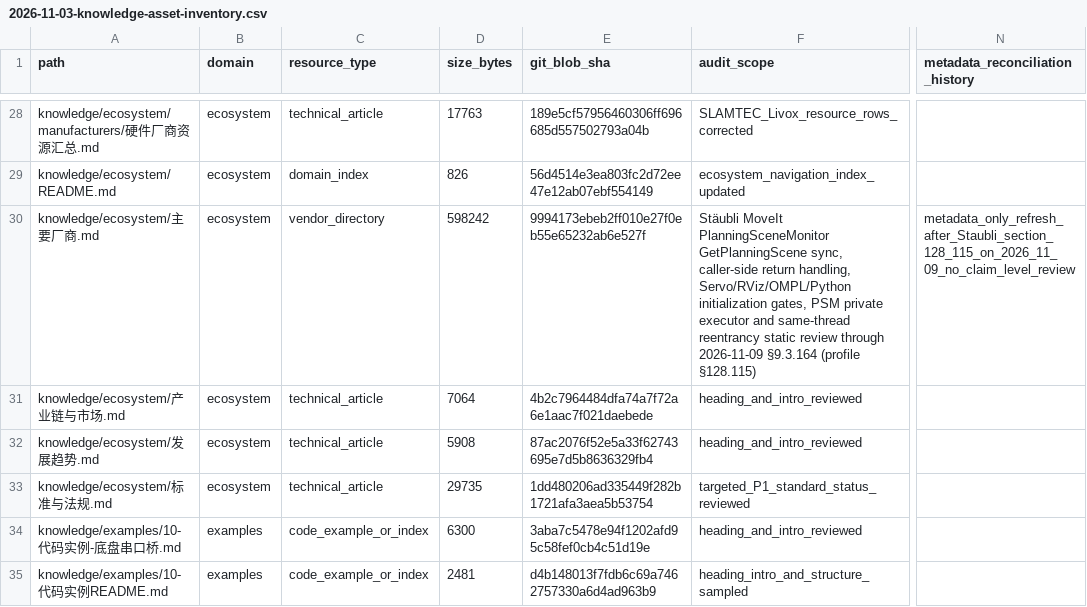
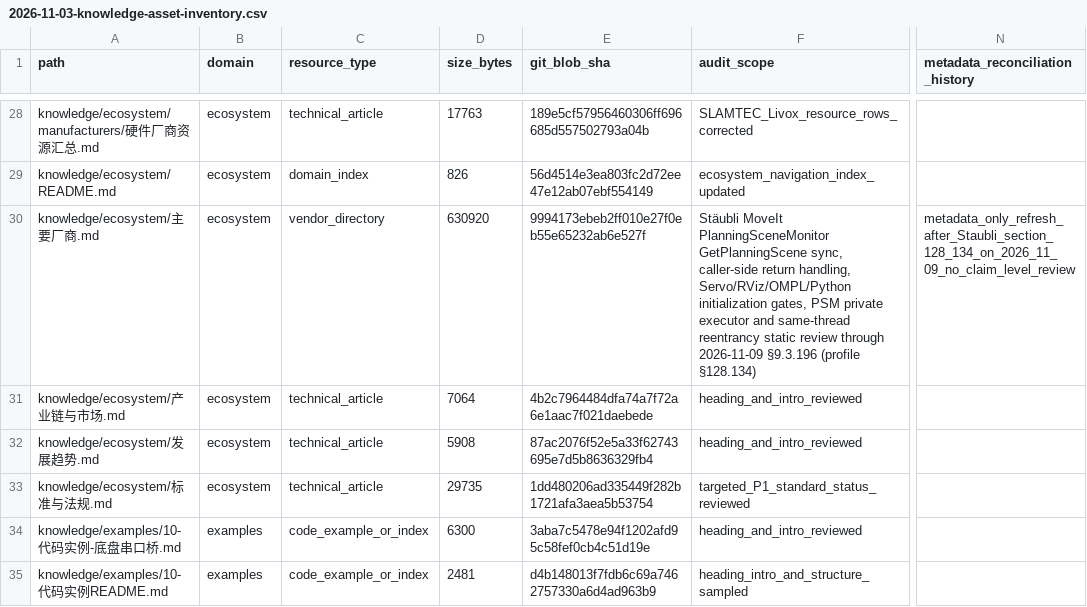
Before and after one commit to rexyll/robot_knowledgebasement, a CSV file: docs/audits/2026-11-03-knowledge-asset-inventory.csv, drawn as a sheet; only a part is shown, gaps mark what is left out; the diff names each change by its address in the sheet, - before the commit and + after, or states it on an @@ line.

Commit message:
docs(audit): refresh vendor asset metadata after §128.134

```diff
--- a/docs/audits/2026-11-03-knowledge-asset-inventory.csv
+++ b/docs/audits/2026-11-03-knowledge-asset-inventory.csv
-D30 (size_bytes): 598242
+D30 (size_bytes): 630920
-F30 (audit_scope): …through 2026-11-09 §9.3.164 (profile §128.115)
+F30 (audit_scope): …through 2026-11-09 §9.3.196 (profile §128.134)
-N30 (metadata_reconciliation_history): metadata_only_refresh_after_Staubli_section_128_115_on_2026_11_09_no_claim_level_review
+N30 (metadata_reconciliation_history): metadata_only_refresh_after_Staubli_section_128_134_on_2026_11_09_no_claim_level_review
```
